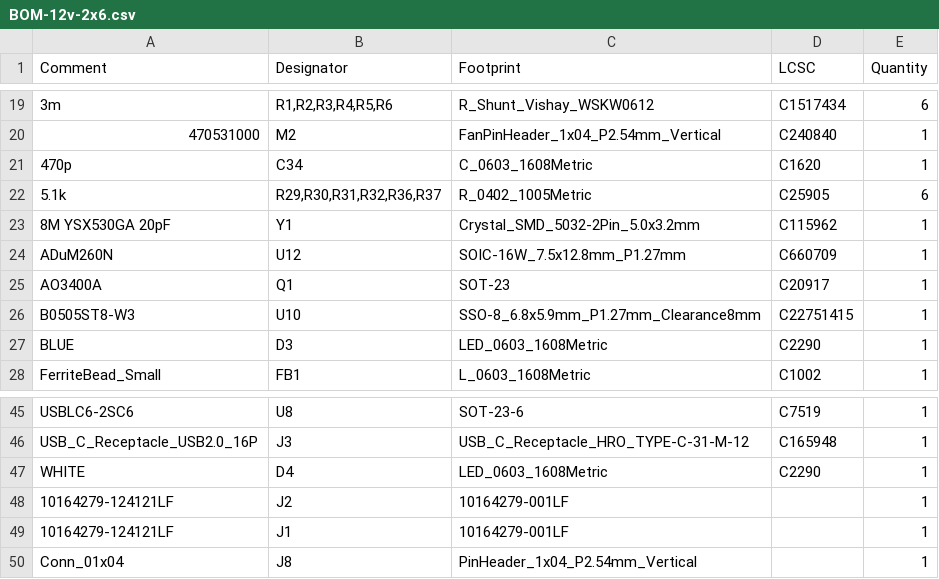
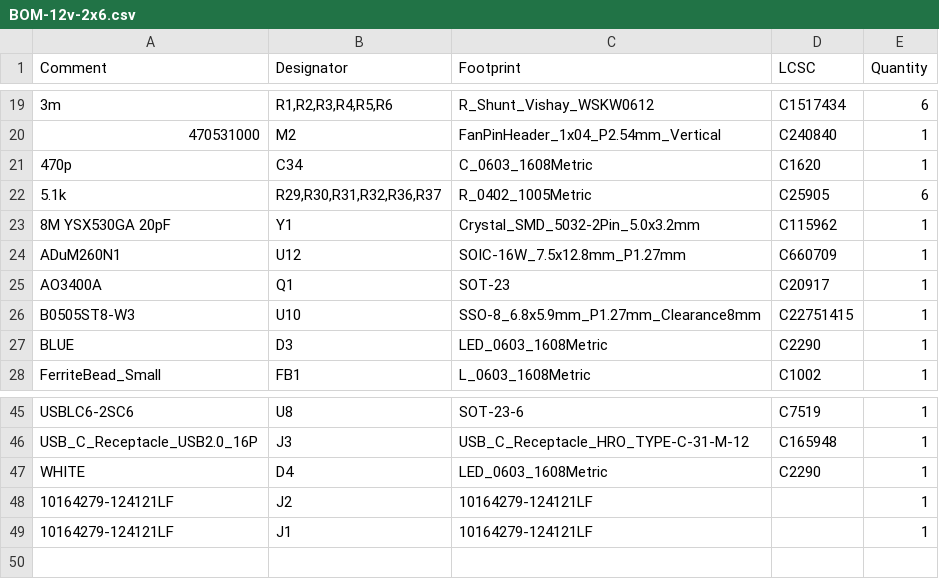
Before and after one commit to eggsampler/12v-2x6-Current-Monitor, a CSV file: jlcpcb/production_files/BOM-12v-2x6.csv, drawn as a sheet; only a part is shown, gaps mark what is left out.

```diff
--- a/jlcpcb/production_files/BOM-12v-2x6.csv
+++ b/jlcpcb/production_files/BOM-12v-2x6.csv
@@ -23,3 +23,3 @@ Comment,Designator,Footprint,LCSC,Quantity
 8M YSX530GA 20pF,Y1,Crystal_SMD_5032-2Pin_5.0x3.2mm,C115962,1
-ADuM260N,U12,SOIC-16W_7.5x12.8mm_P1.27mm,C660709,1
+ADuM260N1,U12,SOIC-16W_7.5x12.8mm_P1.27mm,C660709,1
 AO3400A,Q1,SOT-23,C20917,1
@@ -47,4 +47,3 @@ USB_C_Receptacle_USB2.0_16P,J3,USB_C_Receptacle_HRO_TYPE-C-31-M-12,C165948,1
 WHITE,D4,LED_0603_1608Metric,C2290,1
-10164279-124121LF,J2,10164279-001LF,,1
-10164279-124121LF,J1,10164279-001LF,,1
-Conn_01x04,J8,PinHeader_1x04_P2.54mm_Vertical,,1
+10164279-124121LF,J2,10164279-124121LF,,1
+10164279-124121LF,J1,10164279-124121LF,,1
```
Also changed, not shown: jlcpcb/production_files/CPL-12v-2x6.csv, 36 other files.
